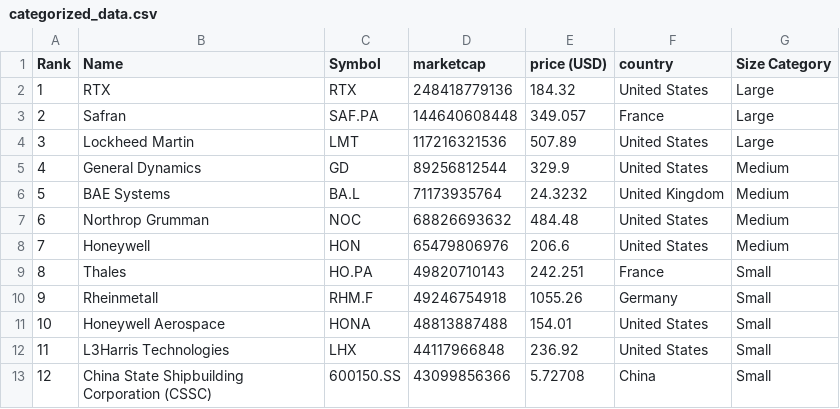
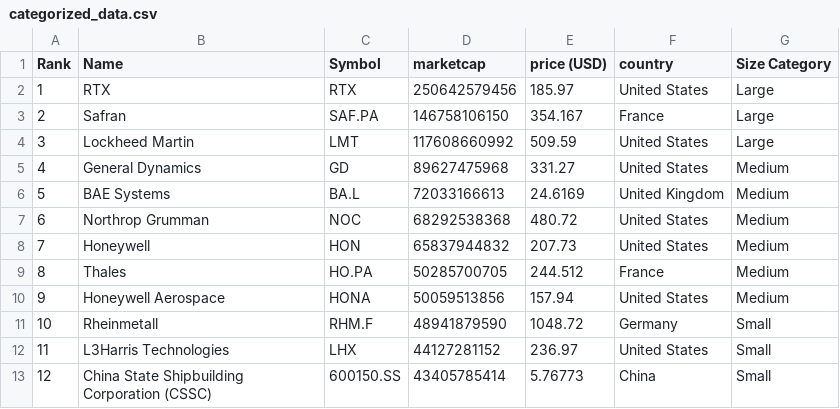
Before and after one commit to artfisica/taller-venezuela-junio-2024, a CSV file: categorized_data.csv, drawn as a sheet; only a part is shown; the diff covers the shown part only.

```diff
--- a/categorized_data.csv
+++ b/categorized_data.csv
@@ -1,13 +1,13 @@
 Rank,Name,Symbol,marketcap,price (USD),country,Size Category
-1,RTX,RTX,248418779136,184.32,United States,Large
-2,Safran,SAF.PA,144640608448,349.057,France,Large
-3,Lockheed Martin,LMT,117216321536,507.89,United States,Large
-4,General Dynamics,GD,89256812544,329.9,United States,Medium
-5,BAE Systems,BA.L,71173935764,24.3232,United Kingdom,Medium
-6,Northrop Grumman,NOC,68826693632,484.48,United States,Medium
-7,Honeywell,HON,65479806976,206.6,United States,Medium
-8,Thales,HO.PA,49820710143,242.251,France,Small
-9,Rheinmetall,RHM.F,49246754918,1055.26,Germany,Small
-10,Honeywell Aerospace,HONA,48813887488,154.01,United States,Small
-11,L3Harris Technologies,LHX,44117966848,236.92,United States,Small
-12,China State Shipbuilding Corporation (CSSC),600150.SS,43099856366,5.72708,China,Small
+1,RTX,RTX,250642579456,185.97,United States,Large
+2,Safran,SAF.PA,146758106150,354.167,France,Large
+3,Lockheed Martin,LMT,117608660992,509.59,United States,Large
+4,General Dynamics,GD,89627475968,331.27,United States,Medium
+5,BAE Systems,BA.L,72033166613,24.6169,United Kingdom,Medium
+6,Northrop Grumman,NOC,68292538368,480.72,United States,Medium
+7,Honeywell,HON,65837944832,207.73,United States,Medium
+8,Thales,HO.PA,50285700705,244.512,France,Medium
+9,Honeywell Aerospace,HONA,50059513856,157.94,United States,Medium
+10,Rheinmetall,RHM.F,48941879590,1048.72,Germany,Small
+11,L3Harris Technologies,LHX,44127281152,236.97,United States,Small
+12,China State Shipbuilding Corporation (CSSC),600150.SS,43405785414,5.76773,China,Small
```
Also changed, not shown: 143 edited cells elsewhere in this file, data.csv.
